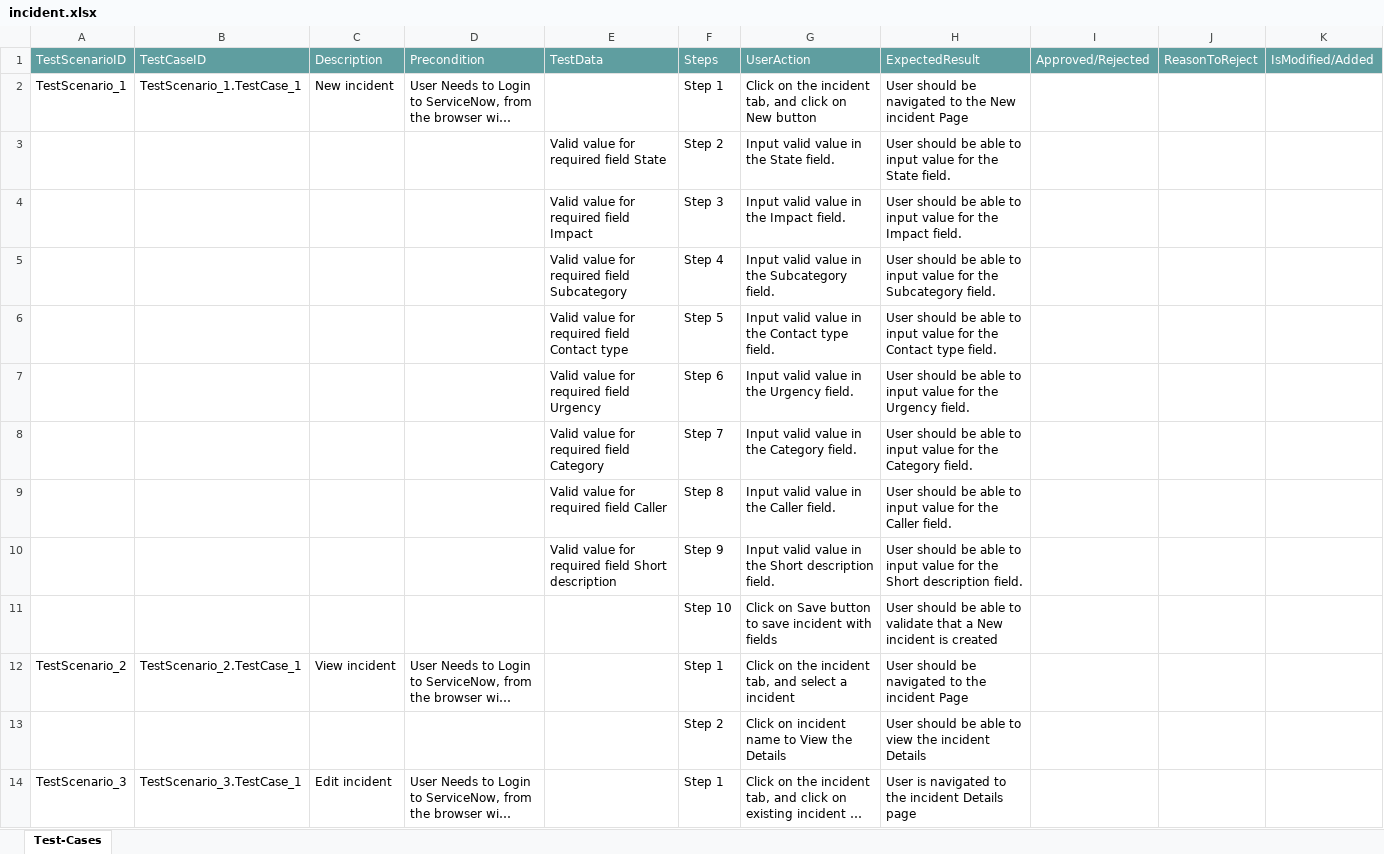
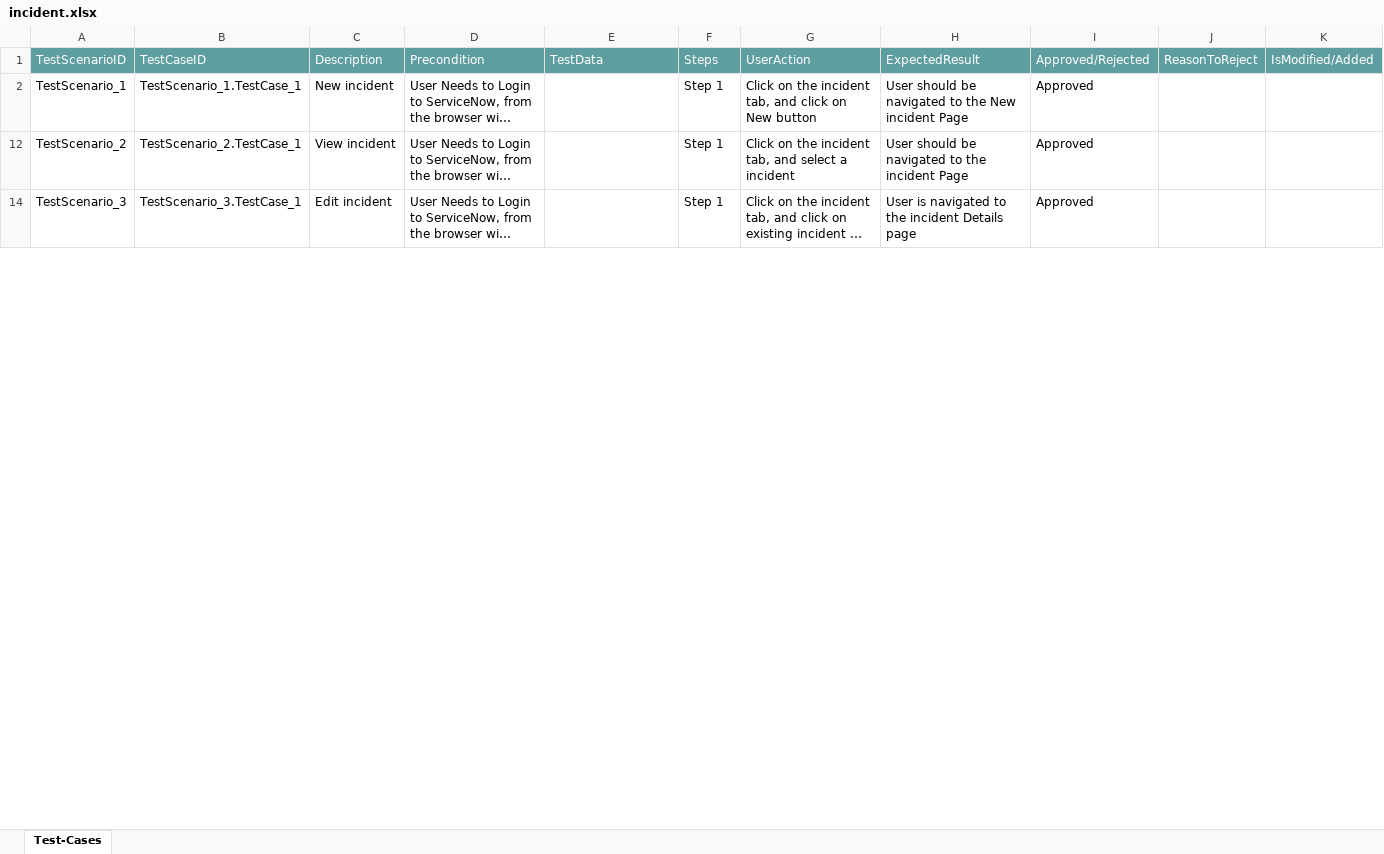
Before and after one commit to ShaikMohamedIrfan/nowserv, an Excel workbook: incident.xlsx, sheet Test-Cases, drawn as a sheet; only a part is shown; long unchanged cells end in …; values as stored, in another font and other column widths than the file's, no borders; table styles not drawn; the diff covers the shown part only; the diff names each change by its address in the sheet, - before the commit and + after, or states it on an @@ line.

Commit message:
Add files via upload

```diff
--- a/incident.xlsx (sheet Test-Cases)
+++ b/incident.xlsx (sheet Test-Cases)
-I2: (empty)
+I2: Approved
@@ row 3 hidden:  |  |  |  | Valid value for required field State | Step 2 | Input valid value in the State field. | User should be able to input value for the State field. @@
@@ row 4 hidden:  |  |  |  | Valid value for required field Impact | Step 3 | Input valid value in the Impact field. | User should be able to input value for the Impact field. @@
@@ row 5 hidden:  |  |  |  | Valid value for required field Subcategory | Step 4 | Input valid value in the Subcategory field. | User should be able to input value for the Subcategory field. @@
@@ row 6 hidden:  |  |  |  | Valid value for required field Contact type | Step 5 | Input valid value in the Contact type field. | User should be able to input value for the Contact type field. @@
@@ row 7 hidden:  |  |  |  | Valid value for required field Urgency | Step 6 | Input valid value in the Urgency field. | User should be able to input value for the Urgency field. @@
@@ row 8 hidden:  |  |  |  | Valid value for required field Category | Step 7 | Input valid value in the Category field. | User should be able to input value for the Category field. @@
@@ row 9 hidden:  |  |  |  | Valid value for required field Caller | Step 8 | Input valid value in the Caller field. | User should be able to input value for the Caller field. @@
@@ row 10 hidden:  |  |  |  | Valid value for required field Short description | Step 9 | Input valid value in the Short description field. | User should be able to input value for the Short description field. @@
@@ row 11 hidden:  |  |  |  |  | Step 10 | Click on Save button to save incident with fields | User should be able to validate that a New incident is created @@
-I12: (empty)
+I12: Approved
@@ row 13 hidden:  |  |  |  |  | Step 2 | Click on incident name to View the Details | User should be able to view the incident Details @@
-I14: (empty)
+I14: Approved
```
Also changed, not shown: 11 hidden or unhidden rows and 1 edited cell elsewhere in this sheet.
